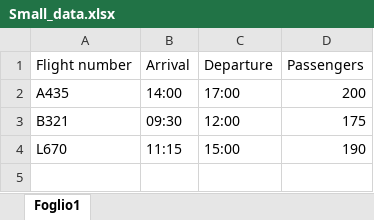
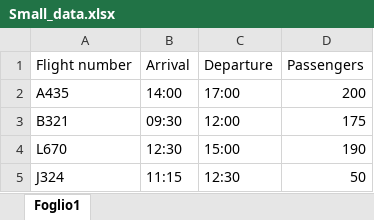
Before and after one commit to lunajuliao/Operations_assignment, an Excel workbook: Small_data.xlsx, sheet Foglio1, drawn as a sheet; values as stored, in another font and other column widths than the file's, no borders; the diff names each change by its address in the sheet, - before the commit and + after, or states it on an @@ line.

```diff
--- a/Small_data.xlsx (sheet Foglio1)
+++ b/Small_data.xlsx (sheet Foglio1)
-B4 (Arrival): 11:15
+B4 (Arrival): 12:30
+row 5: J324 | 11:15 | 12:30 | 50
```
Also changed, not shown: 1 other file.
